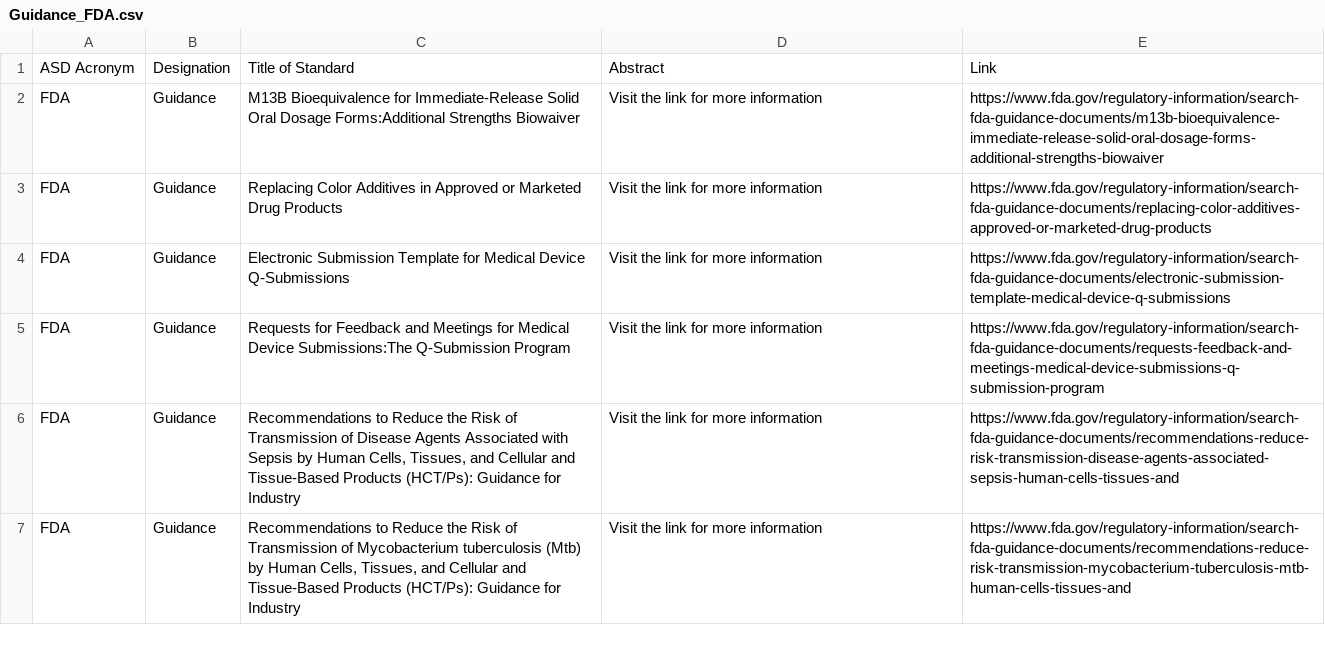
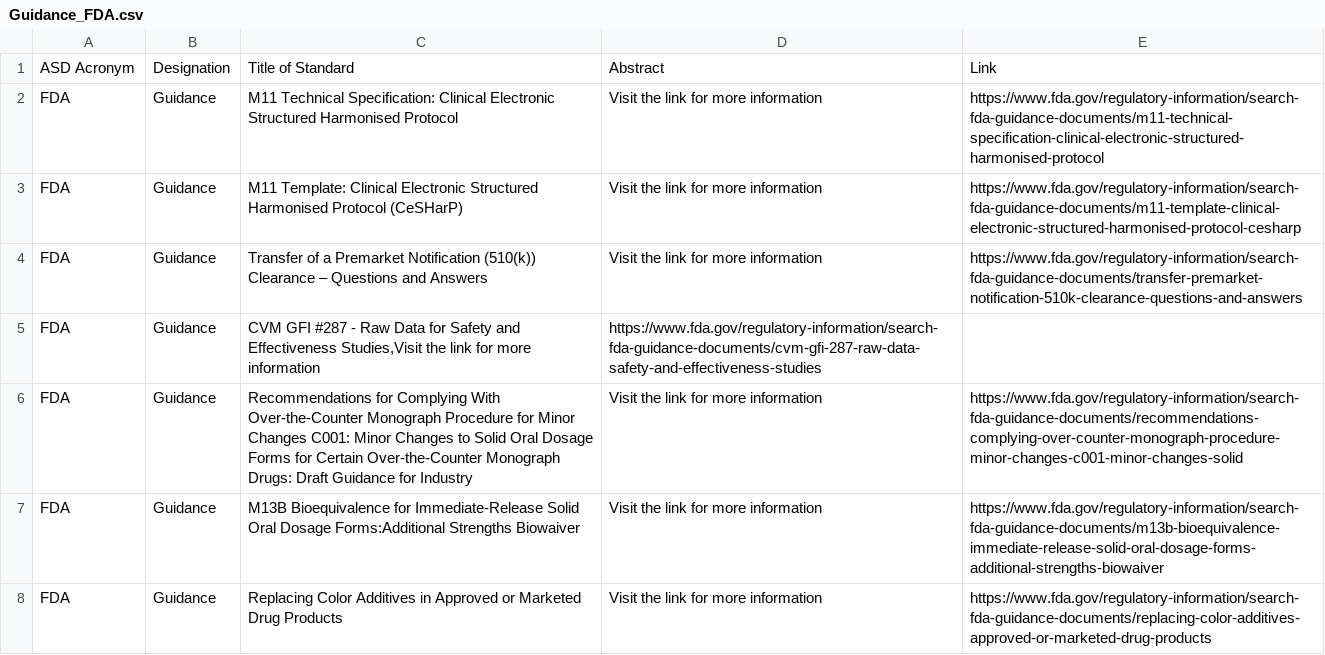
Before and after one commit to MartinCKing/Standards-Selector, a CSV file: Guidance_FDA.csv, drawn as a sheet; only a part is shown; the shorter side is filled out with more unchanged rows; the diff names each change by its address in the sheet, - before the commit and + after, or states it on an @@ line.

Commit message:
Update Guidance_FDA.csv

```diff
--- a/Guidance_FDA.csv
+++ b/Guidance_FDA.csv
+row 2: FDA | Guidance | M11 Technical Specification: Clinical Electronic Structured Harmonised Protocol | Visit the link for more information | https://www.fda.gov/regulatory-information/search-fda-guidance-documents/m11-technical-specification-clinical-electronic-structured-harmonised-protocol
+row 3: FDA | Guidance | M11 Template: Clinical Electronic Structured Harmonised Protocol (CeSHarP) | Visit the link for more information | https://www.fda.gov/regulatory-information/search-fda-guidance-documents/m11-template-clinical-electronic-structured-harmonised-protocol-cesharp
+row 4: FDA | Guidance | Transfer of a Premarket Notification (510(k)) Clearance – Questions and Answers | Visit the link for more information | https://www.fda.gov/regulatory-information/search-fda-guidance-documents/transfer-premarket-notification-510k-clearance-questions-and-answers
+row 5: FDA | Guidance | CVM GFI #287 - Raw Data for Safety and Effectiveness Studies,Visit the link for more information | https://www.fda.gov/regulatory-information/search-fda-guidance-documents/cvm-gfi-287-raw-data-safety-and-effectiveness-studies
+row 6: FDA | Guidance | Recommendations for Complying With Over-the-Counter Monograph Procedure for Minor Changes C001: Minor Changes to Solid Oral Dosage Forms for Certain Over-the-Counter Monograph Drugs: Draft Guidance for Industry | Visit the link for more information | https://www.fda.gov/regulatory-information/search-fda-guidance-documents/recommendations-complying-over-counter-monograph-procedure-minor-changes-c001-minor-changes-solid
```
